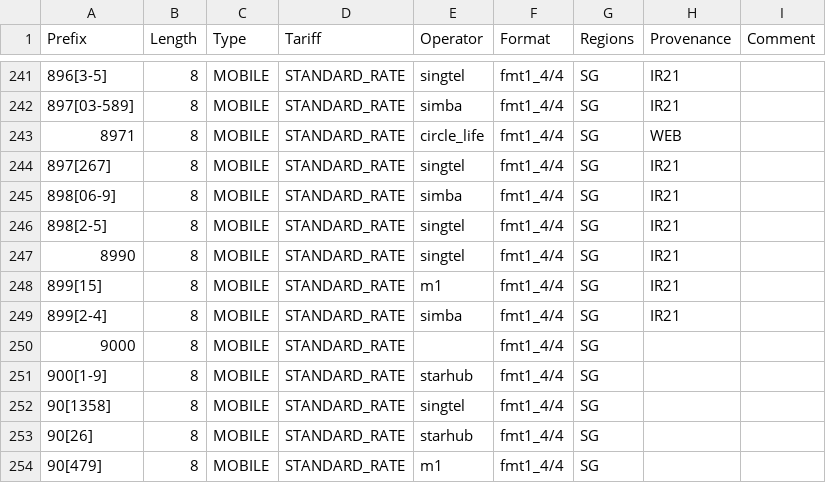
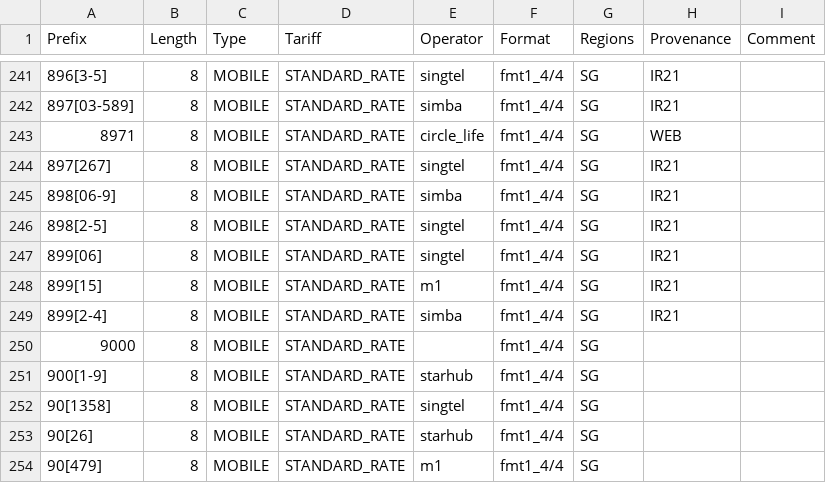
Before and after one commit to justinwritescode/libphonenumber-csharp, a CSV file: resources/metadata/65/ranges.csv, drawn as a sheet; only a part is shown, gaps mark what is left out.

```diff
--- a/resources/metadata/65/ranges.csv
+++ b/resources/metadata/65/ranges.csv
@@ -246,3 +246,3 @@ Prefix       ; Length ; Type       ; Tariff        ; Operator      ; Format
 898[2-5]     ; 8      ; MOBILE     ; STANDARD_RATE ; "singtel"     ; "fmt1_4/4"   ; "SG"    ; IR21
-8990         ; 8      ; MOBILE     ; STANDARD_RATE ; "singtel"     ; "fmt1_4/4"   ; "SG"    ; IR21
+899[06]      ; 8      ; MOBILE     ; STANDARD_RATE ; "singtel"     ; "fmt1_4/4"   ; "SG"    ; IR21
 899[15]      ; 8      ; MOBILE     ; STANDARD_RATE ; "m1"          ; "fmt1_4/4"   ; "SG"    ; IR21
```
Also changed, not shown: resources/metadata/255/ranges.csv, resources/metadata/27/ranges.csv, 28 other files.
